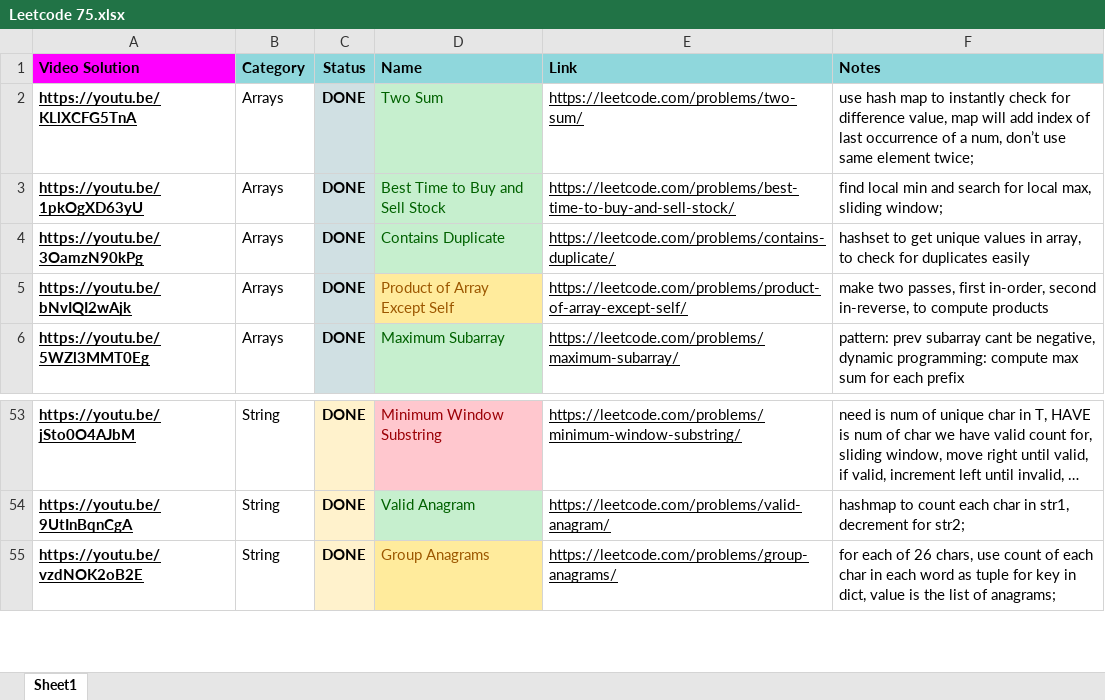
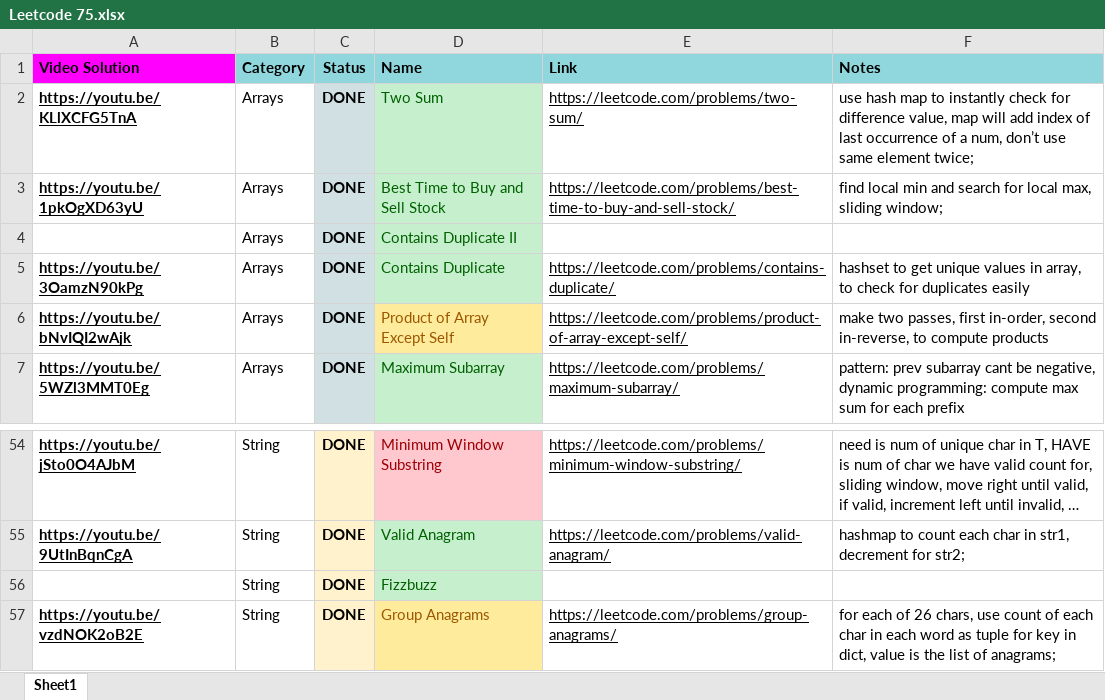
Before and after one commit to ChristianMorabito/DSA_and_Leetcode, an Excel workbook: Leetcode 75.xlsx, sheet Sheet1, drawn as a sheet; only a part is shown, gaps mark what is left out; long unchanged cells end in …; values as stored, in another font and other column widths than the file's, no borders; the diff names each change by its address in the sheet, - before the commit and + after, or states it on an @@ line.

Commit message:
fizzbuzz completed

```diff
--- a/Leetcode 75.xlsx (sheet Sheet1)
+++ b/Leetcode 75.xlsx (sheet Sheet1)
+row 4:  | Arrays | DONE | Contains Duplicate II
+row 56:  | String | DONE | Fizzbuzz
```
Also changed, not shown: 3 other files.
